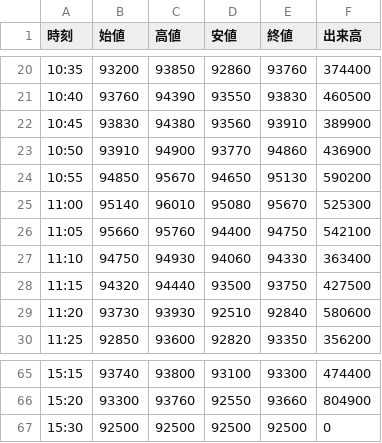
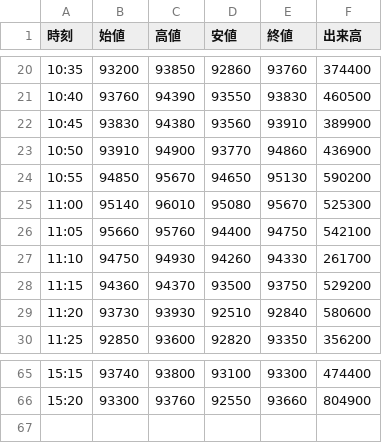
Before and after one commit to yayuta417/kioxia-stock-data, a CSV file: 5分足/285A_5分足_2026-06-24.csv, drawn as a sheet; only a part is shown, gaps mark what is left out.

```diff
--- a/5分足/285A_5分足_2026-06-24.csv
+++ b/5分足/285A_5分足_2026-06-24.csv
@@ -26,4 +26,4 @@
 11:05,95660,95760,94400,94750,542100
-11:10,94750,94930,94060,94330,363400
-11:15,94320,94440,93500,93750,427500
+11:10,94750,94930,94260,94330,261700
+11:15,94360,94370,93500,93750,529200
 11:20,93730,93930,92510,92840,580600
@@ -66,2 +66 @@
 15:20,93300,93760,92550,93660,804900
-15:30,92500,92500,92500,92500,0
```
Also changed, not shown: 1分足/285A_1分足_2026-06-24.csv, 日次サマリー.csv, 8 other files.
